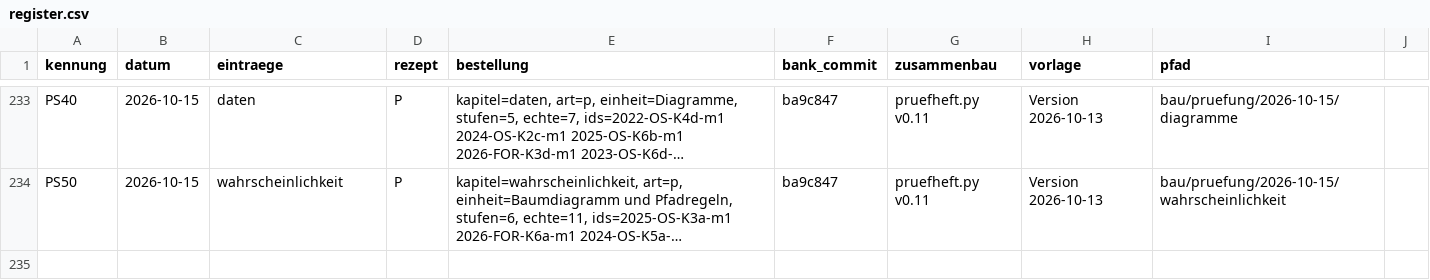
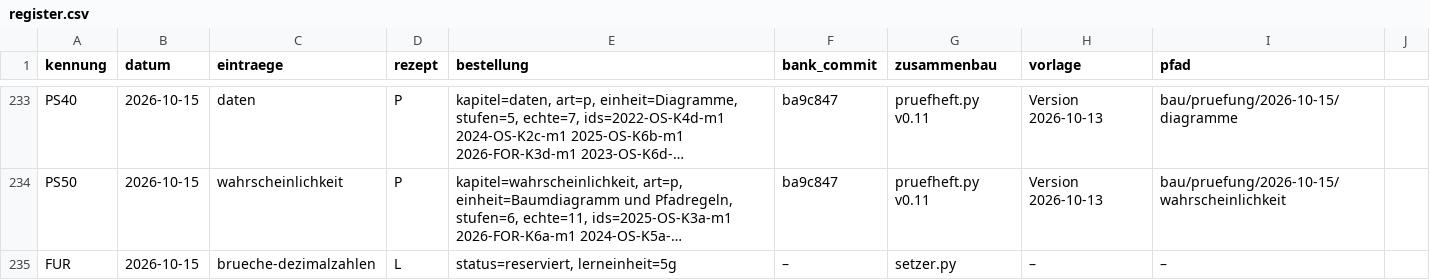
Before and after one commit to hz-0801/aufgabenbank, a CSV file: bau/register.csv, drawn as a sheet; only a part is shown, gaps mark what is left out; long unchanged cells end in …; the diff names each change by its address in the sheet, - before the commit and + after, or states it on an @@ line.

```diff
--- a/bau/register.csv
+++ b/bau/register.csv
+row 235: FUR | 2026-10-15 | brueche-dezimalzahlen | L | status=reserviert, lerneinheit=5g | – | setzer.py | – | –
```
